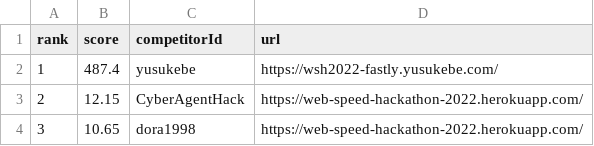
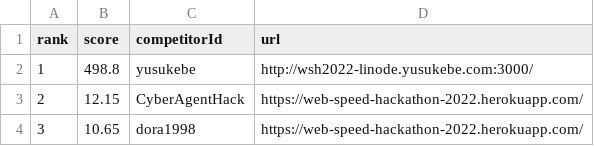
Before and after one commit to yusukebe/web-speed-hackathon-2022-leaderboard, a CSV file: score.csv, drawn as a sheet.

```diff
--- a/score.csv
+++ b/score.csv
@@ -1,3 +1,3 @@
 rank,score,competitorId,url
-1,487.4,yusukebe,https://wsh2022-fastly.yusukebe.com/
+1,498.8,yusukebe,http://wsh2022-linode.yusukebe.com:3000/
 2,12.15,CyberAgentHack,https://web-speed-hackathon-2022.herokuapp.com/
```
Also changed, not shown: 1 other file.
